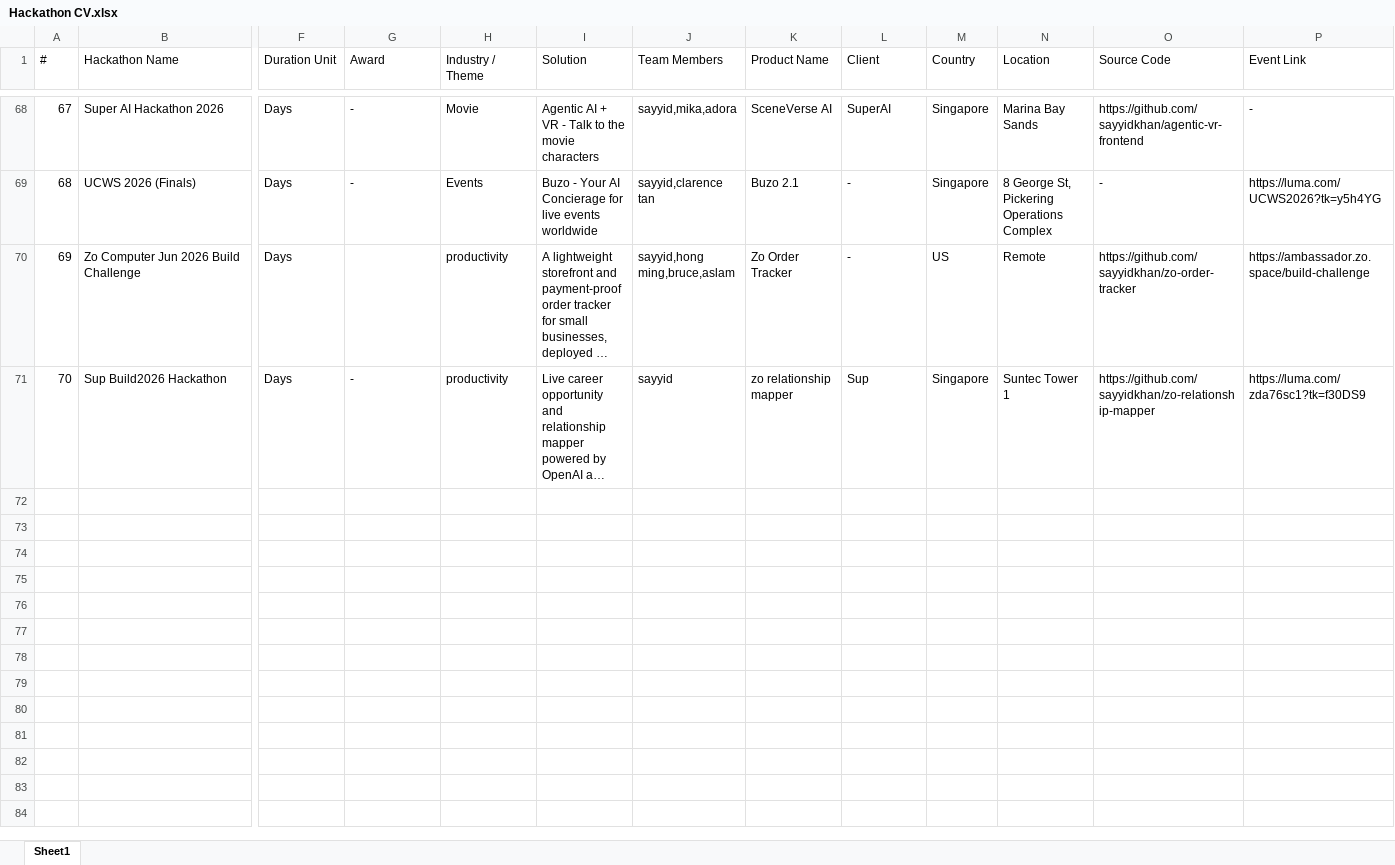
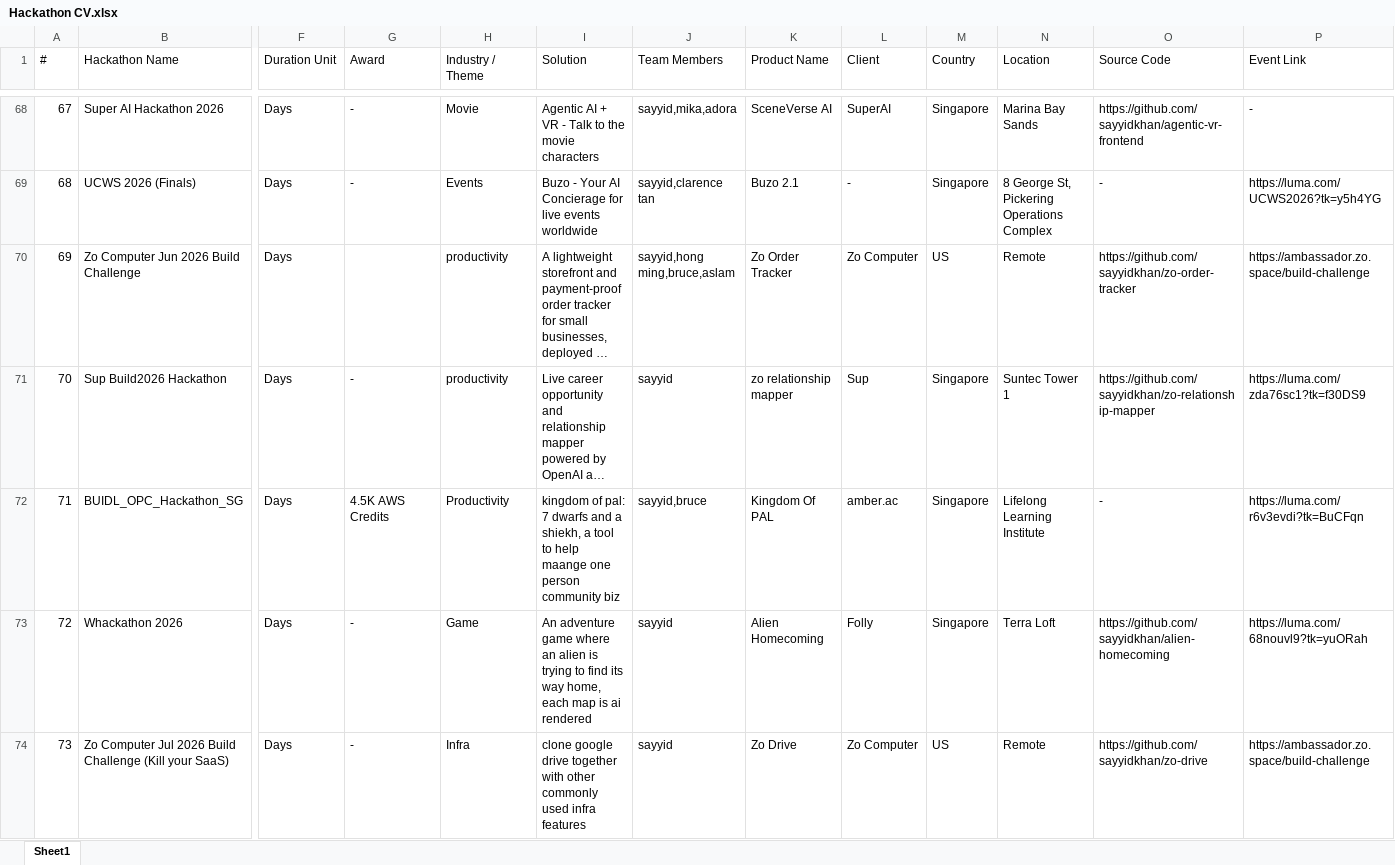
Before and after one commit to sayyidkhan/the100hackathoner, an Excel workbook: data/Hackathon CV.xlsx, sheet Sheet1, drawn as a sheet; only a part is shown, gaps mark what is left out; long unchanged cells end in …; values as stored, in another font and other column widths than the file's, no borders; rows hold the shown columns only; the diff names each change by its address in the sheet, - before the commit and + after, or states it on an @@ line.

Commit message:
Build hackathon archive from SQLite

```diff
--- a/data/Hackathon CV.xlsx (sheet Sheet1)
+++ b/data/Hackathon CV.xlsx (sheet Sheet1)
-L70 (Client): -
+L70 (Client): Zo Computer
+row 72: 71 | BUIDL_OPC_Hackathon_SG | Days | 4.5K AWS Credits | Productivity | kingdom of pal: 7 dwarfs and a shiekh, a tool to help maange one person community biz | sayyid,bruce | Kingdom Of PAL | amber.ac | Singapore | Lifelong Learning Institute | - | https://luma.com/r6v3evdi?tk=BuCFqn
+row 73: 72 | Whackathon 2026 | Days | - | Game | An adventure game where an alien is trying to find its way home, each map is ai rendered | sayyid | Alien Homecoming | Folly | Singapore | Terra Loft | https://github.com/sayyidkhan/alien-homecoming | https://luma.com/68nouvl9?tk=yuORah
+row 74: 73 | Zo Computer Jul 2026 Build Challenge (Kill your SaaS) | Days | - | Infra | clone google drive together with other commonly used infra features | sayyid | Zo Drive | Zo Computer | US | Remote | https://github.com/sayyidkhan/zo-drive | https://ambassador.zo.space/build-challenge
```
Also changed, not shown: 17 other files.
